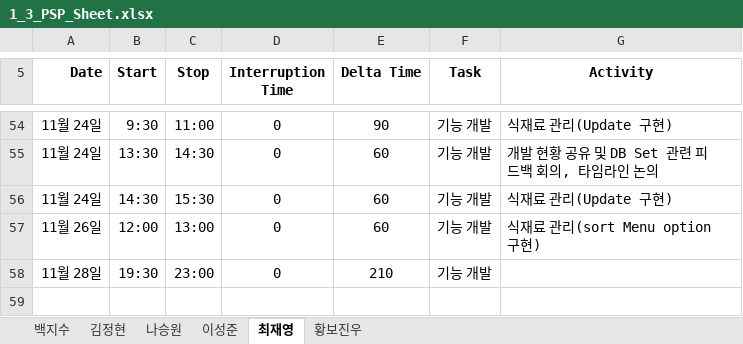
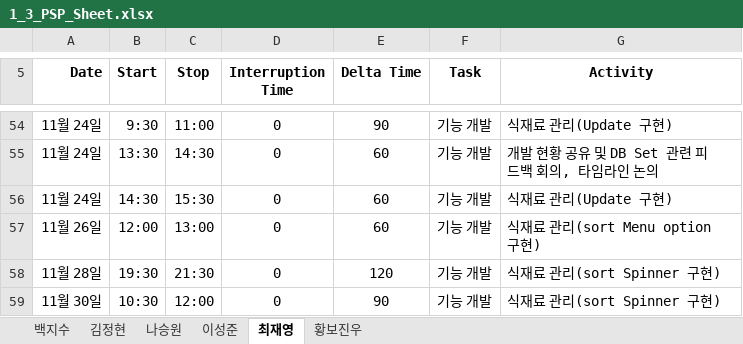
Before and after one commit to paekjisoo/babalzza, an Excel workbook: Project Documentation/1_3_PSP_Sheet.xlsx, sheet 최재영, drawn as a sheet; only a part is shown, gaps mark what is left out; values as stored, in another font and other column widths than the file's, no borders; the diff names each change by its address in the sheet, - before the commit and + after, or states it on an @@ line.

Commit message:
최재영 PSP 수정

```diff
--- a/Project Documentation/1_3_PSP_Sheet.xlsx (sheet 최재영)
+++ b/Project Documentation/1_3_PSP_Sheet.xlsx (sheet 최재영)
-C58 (Stop): 23:00
+C58 (Stop): 21:30
-E58 (Delta Time): 210
+E58 (Delta Time): 120
-G58 (Activity): (empty)
+G58 (Activity): 식재료 관리(sort Spinner 구현)
+row 59: 11월 30일 | 10:30 | 12:00 | 0 | 90 | 기능 개발 | 식재료 관리(sort Spinner 구현)
```
